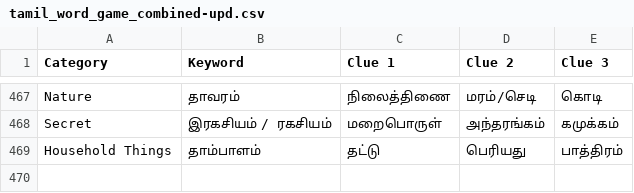
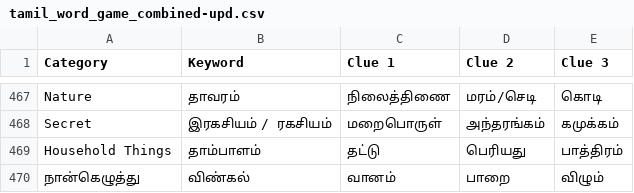
Before and after one commit to kpramc/mygame, a CSV file: tamil_word_game_combined-upd.csv, drawn as a sheet; only a part is shown, gaps mark what is left out; the diff names each change by its address in the sheet, - before the commit and + after, or states it on an @@ line.

Commit message:
Update tamil_word_game_combined-upd.csv
Signed-off-by: kpramc <kpramc@gmail.com>

```diff
--- a/tamil_word_game_combined-upd.csv
+++ b/tamil_word_game_combined-upd.csv
+row 470: நான்கெழுத்து | விண்கல் | வானம் | பாறை | விழும்
```
